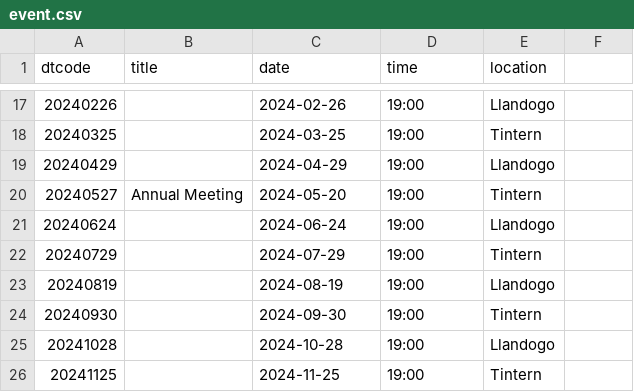
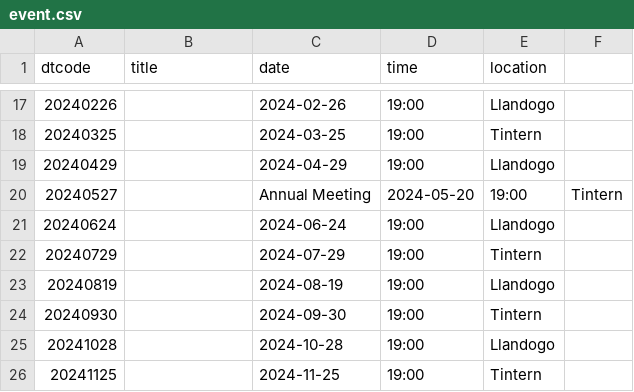
Before and after one commit to gitforsteve/wyevalleycc, a CSV file: data/event.csv, drawn as a sheet; only a part is shown, gaps mark what is left out.

```diff
--- a/data/event.csv
+++ b/data/event.csv
@@ -19,3 +19,3 @@ dtcode,title,date,time,location
 "20240429",,"2024-04-29","19:00",Llandogo
-"20240527",Annual Meeting,"2024-05-20","19:00",Tintern
+"20240527",,Annual Meeting,"2024-05-20","19:00",Tintern
 "20240624",,"2024-06-24","19:00",Llandogo
```
Also changed, not shown: data/vhevents.csv, 9 other files.
